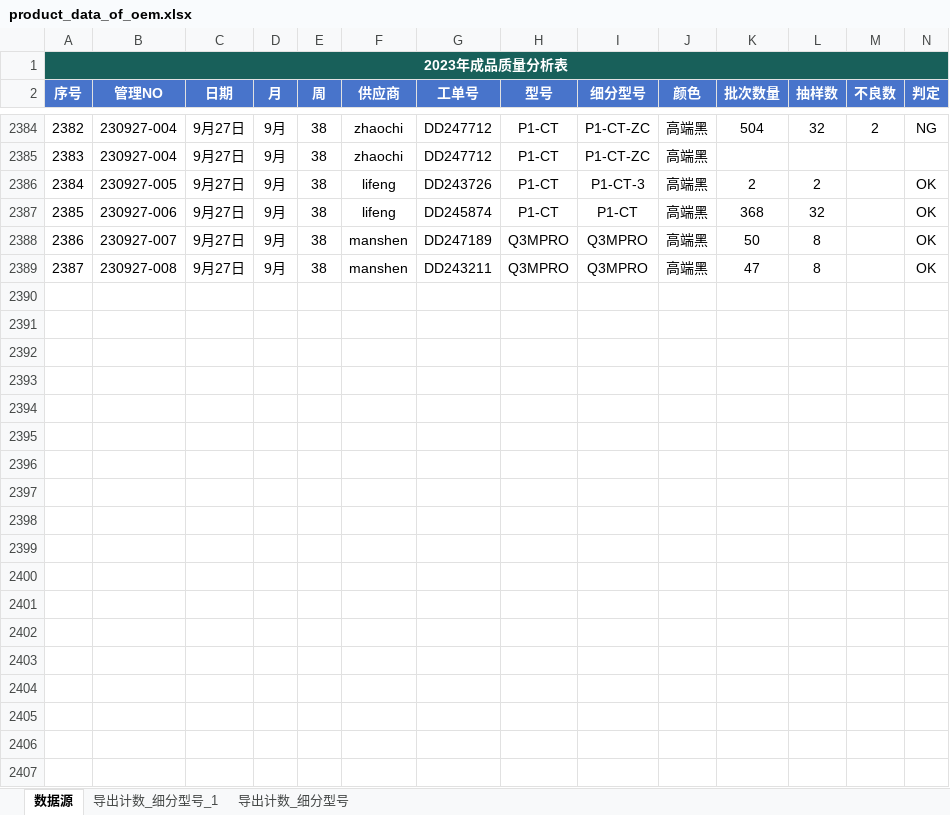
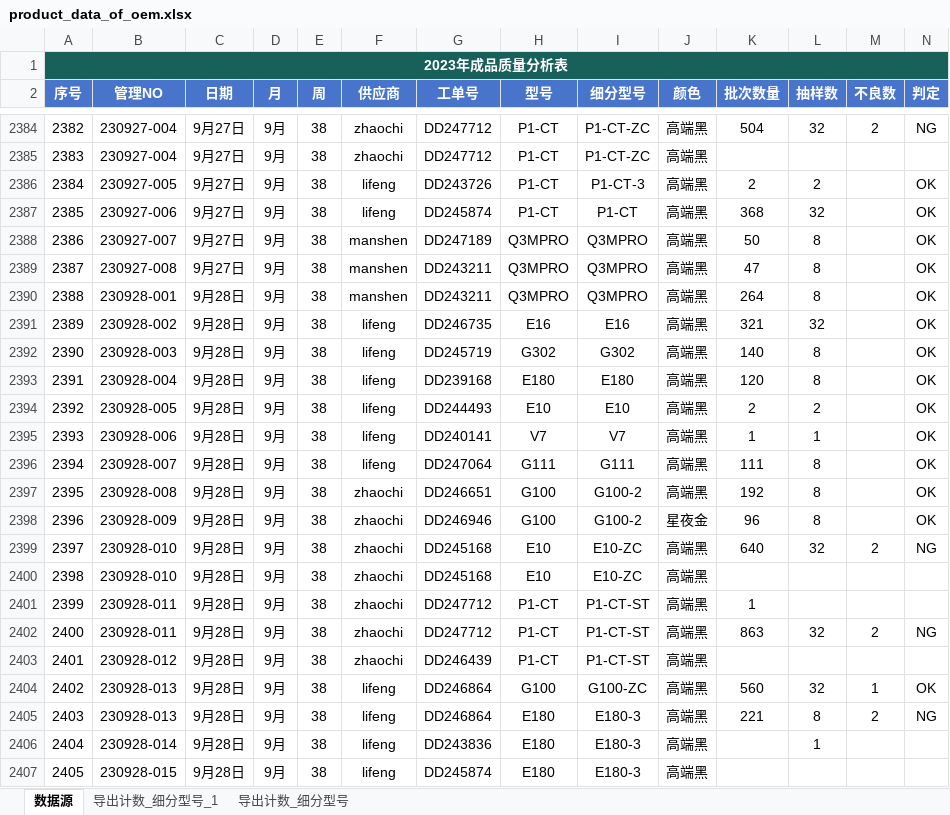
Before and after one commit to jayqunding1988/python_to_charts, an Excel workbook: product_data_of_oem.xlsx, sheet 数据源, drawn as a sheet; only a part is shown, gaps mark what is left out; values as stored, in another font and other column widths than the file's, no borders; conditional formats and table styles not drawn; rows hold the shown columns only; the diff covers the shown part only; the diff names each change by its address in the sheet, - before the commit and + after, or states it on an @@ line.

Commit message:
excel file

```diff
--- a/product_data_of_oem.xlsx (sheet 数据源)
+++ b/product_data_of_oem.xlsx (sheet 数据源)
+row 2390: 2388 | 230928-001 | 9月28日 | 9月 | 38 | manshen | DD243211 | Q3MPRO | Q3MPRO | 高端黑 | 264 | 8 |  | OK
+row 2391: 2389 | 230928-002 | 9月28日 | 9月 | 38 | lifeng | DD246735 | E16 | E16 | 高端黑 | 321 | 32 |  | OK
+row 2392: 2390 | 230928-003 | 9月28日 | 9月 | 38 | lifeng | DD245719 | G302 | G302 | 高端黑 | 140 | 8 |  | OK
+row 2393: 2391 | 230928-004 | 9月28日 | 9月 | 38 | lifeng | DD239168 | E180 | E180 | 高端黑 | 120 | 8 |  | OK
+row 2394: 2392 | 230928-005 | 9月28日 | 9月 | 38 | lifeng | DD244493 | E10 | E10 | 高端黑 | 2 | 2 |  | OK
+row 2395: 2393 | 230928-006 | 9月28日 | 9月 | 38 | lifeng | DD240141 | V7 | V7 | 高端黑 | 1 | 1 |  | OK
+row 2396: 2394 | 230928-007 | 9月28日 | 9月 | 38 | lifeng | DD247064 | G111 | G111 | 高端黑 | 111 | 8 |  | OK
+row 2397: 2395 | 230928-008 | 9月28日 | 9月 | 38 | zhaochi | DD246651 | G100 | G100-2 | 高端黑 | 192 | 8 |  | OK
+row 2398: 2396 | 230928-009 | 9月28日 | 9月 | 38 | zhaochi | DD246946 | G100 | G100-2 | 星夜金 | 96 | 8 |  | OK
+row 2399: 2397 | 230928-010 | 9月28日 | 9月 | 38 | zhaochi | DD245168 | E10 | E10-ZC | 高端黑 | 640 | 32 | 2 | NG
+row 2400: 2398 | 230928-010 | 9月28日 | 9月 | 38 | zhaochi | DD245168 | E10 | E10-ZC | 高端黑
+row 2401: 2399 | 230928-011 | 9月28日 | 9月 | 38 | zhaochi | DD247712 | P1-CT | P1-CT-ST | 高端黑 | 1
+row 2402: 2400 | 230928-011 | 9月28日 | 9月 | 38 | zhaochi | DD247712 | P1-CT | P1-CT-ST | 高端黑 | 863 | 32 | 2 | NG
+row 2403: 2401 | 230928-012 | 9月28日 | 9月 | 38 | zhaochi | DD246439 | P1-CT | P1-CT-ST | 高端黑
+row 2404: 2402 | 230928-013 | 9月28日 | 9月 | 38 | lifeng | DD246864 | G100 | G100-ZC | 高端黑 | 560 | 32 | 1 | OK
+row 2405: 2403 | 230928-013 | 9月28日 | 9月 | 38 | lifeng | DD246864 | E180 | E180-3 | 高端黑 | 221 | 8 | 2 | NG
+row 2406: 2404 | 230928-014 | 9月28日 | 9月 | 38 | lifeng | DD243836 | E180 | E180-3 | 高端黑 |  | 1
+row 2407: 2405 | 230928-015 | 9月28日 | 9月 | 38 | lifeng | DD245874 | E180 | E180-3 | 高端黑
```
Also changed, not shown: 50 added rows and 1 edited cell elsewhere in this sheet, sheet 导出计数_细分型号.
